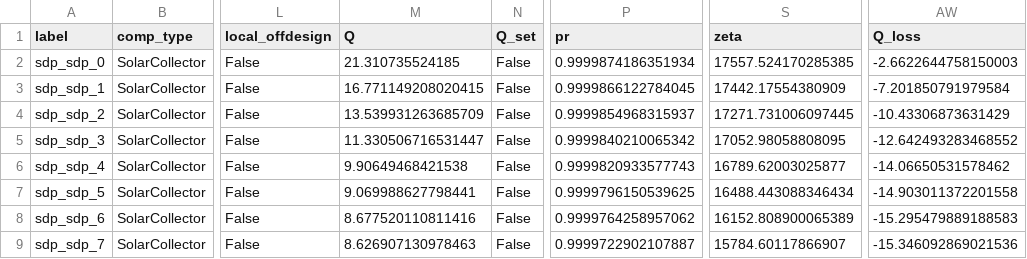
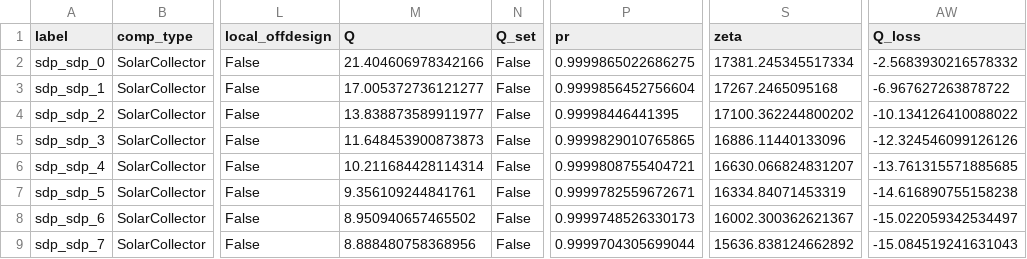
Before and after one commit to hamzaable/Modelling-of-Solar-Roof-Tiles, a CSV file: sdp/components/SolarCollector.csv, drawn as a sheet; only a part is shown, gaps mark what is left out; the diff covers the shown part only; the diff names each change by its address in the sheet, - before the commit and + after, or states it on an @@ line.

Commit message:
Update SolarCollector.csv

```diff
--- a/sdp/components/SolarCollector.csv
+++ b/sdp/components/SolarCollector.csv
-M2 (Q): 21.310735524185
+M2 (Q): 21.404606978342166
-P2 (pr): 0.9999874186351934
+P2 (pr): 0.9999865022686275
-S2 (zeta): 17557.524170285385
+S2 (zeta): 17381.245345517334
-AW2 (Q_loss): -2.6622644758150003
+AW2 (Q_loss): -2.5683930216578332
-M3 (Q): 16.771149208020415
+M3 (Q): 17.005372736121277
-P3 (pr): 0.9999866122784045
+P3 (pr): 0.9999856452756604
-S3 (zeta): 17442.17554380909
+S3 (zeta): 17267.2465095168
-AW3 (Q_loss): -7.201850791979584
+AW3 (Q_loss): -6.967627263878722
-M4 (Q): 13.539931263685709
+M4 (Q): 13.838873589911977
-P4 (pr): 0.9999854968315937
+P4 (pr): 0.99998446441395
-S4 (zeta): 17271.731006097445
+S4 (zeta): 17100.362244800202
-AW4 (Q_loss): -10.43306873631429
+AW4 (Q_loss): -10.134126410088022
-M5 (Q): 11.330506716531447
+M5 (Q): 11.648453900873873
-P5 (pr): 0.9999840210065342
+P5 (pr): 0.9999829010765865
-S5 (zeta): 17052.98058808095
+S5 (zeta): 16886.11440133096
-AW5 (Q_loss): -12.642493283468552
+AW5 (Q_loss): -12.324546099126126
-M6 (Q): 9.90649468421538
+M6 (Q): 10.211684428114314
-P6 (pr): 0.9999820933577743
+P6 (pr): 0.9999808755404721
-S6 (zeta): 16789.62003025877
+S6 (zeta): 16630.066824831207
-AW6 (Q_loss): -14.06650531578462
+AW6 (Q_loss): -13.761315571885685
-M7 (Q): 9.069988627798441
+M7 (Q): 9.356109244841761
-P7 (pr): 0.9999796150539625
+P7 (pr): 0.9999782559672671
-S7 (zeta): 16488.443088346434
+S7 (zeta): 16334.84071453319
-AW7 (Q_loss): -14.903011372201558
+AW7 (Q_loss): -14.616890755158238
-M8 (Q): 8.677520110811416
+M8 (Q): 8.950940657465502
-P8 (pr): 0.9999764258957062
+P8 (pr): 0.9999748526330173
-S8 (zeta): 16152.808900065389
+S8 (zeta): 16002.300362621367
-AW8 (Q_loss): -15.295479889188583
+AW8 (Q_loss): -15.022059342534497
-M9 (Q): 8.626907130978463
+M9 (Q): 8.888480758368956
-P9 (pr): 0.9999722902107887
+P9 (pr): 0.9999704305699044
-S9 (zeta): 15784.60117866907
+S9 (zeta): 15636.838124662892
-AW9 (Q_loss): -15.346092869021536
+AW9 (Q_loss): -15.084519241631043
```
Also changed, not shown: 16 edited cells elsewhere in this file.
